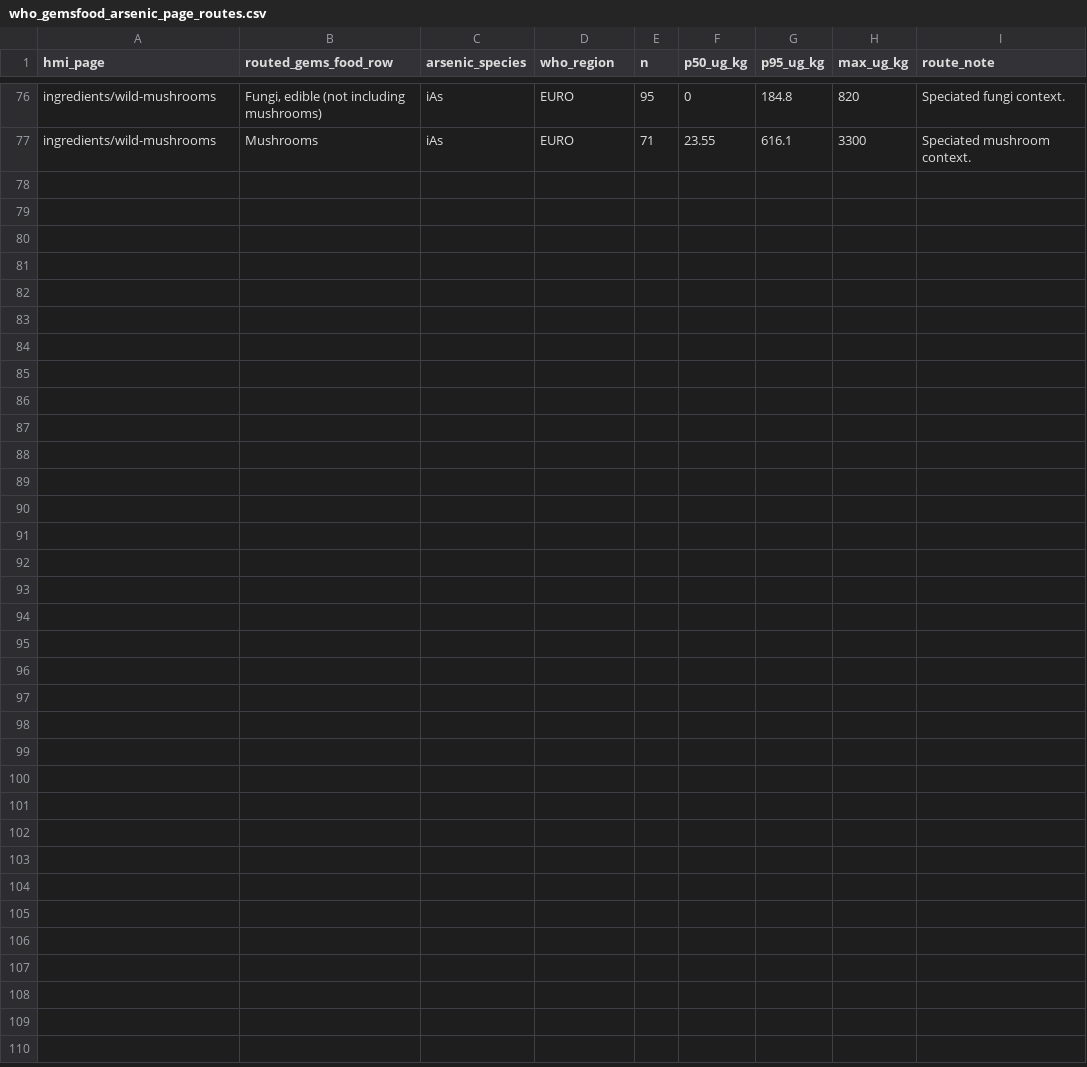
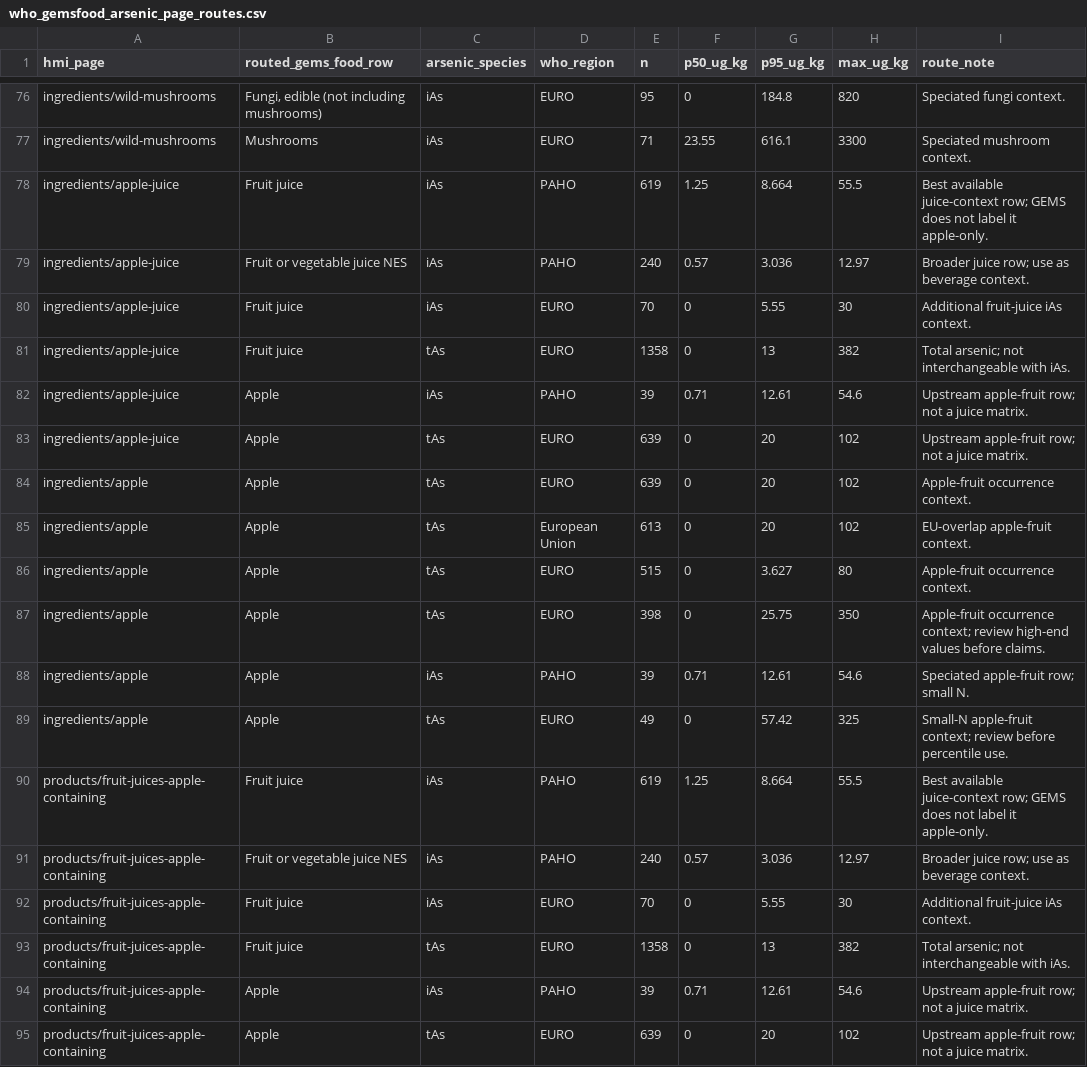
Before and after one commit to paleofoundation/heavymetalindex, a CSV file: data/evidence/who_gemsfood_arsenic_page_routes.csv, drawn as a sheet; only a part is shown, gaps mark what is left out; the diff names each change by its address in the sheet, - before the commit and + after, or states it on an @@ line.

Commit message:
Route GEMS arsenic context to apple juice

```diff
--- a/data/evidence/who_gemsfood_arsenic_page_routes.csv
+++ b/data/evidence/who_gemsfood_arsenic_page_routes.csv
+row 78: ingredients/apple-juice | Fruit juice | iAs | PAHO | 619 | 1.25 | 8.664 | 55.5 | Best available juice-context row; GEMS does not label it apple-only.
+row 79: ingredients/apple-juice | Fruit or vegetable juice NES | iAs | PAHO | 240 | 0.57 | 3.036 | 12.97 | Broader juice row; use as beverage context.
+row 80: ingredients/apple-juice | Fruit juice | iAs | EURO | 70 | 0 | 5.55 | 30 | Additional fruit-juice iAs context.
+row 81: ingredients/apple-juice | Fruit juice | tAs | EURO | 1358 | 0 | 13 | 382 | Total arsenic; not interchangeable with iAs.
+row 82: ingredients/apple-juice | Apple | iAs | PAHO | 39 | 0.71 | 12.61 | 54.6 | Upstream apple-fruit row; not a juice matrix.
+row 83: ingredients/apple-juice | Apple | tAs | EURO | 639 | 0 | 20 | 102 | Upstream apple-fruit row; not a juice matrix.
+row 84: ingredients/apple | Apple | tAs | EURO | 639 | 0 | 20 | 102 | Apple-fruit occurrence context.
+row 85: ingredients/apple | Apple | tAs | European Union | 613 | 0 | 20 | 102 | EU-overlap apple-fruit context.
+row 86: ingredients/apple | Apple | tAs | EURO | 515 | 0 | 3.627 | 80 | Apple-fruit occurrence context.
+row 87: ingredients/apple | Apple | tAs | EURO | 398 | 0 | 25.75 | 350 | Apple-fruit occurrence context; review high-end values before claims.
+row 88: ingredients/apple | Apple | iAs | PAHO | 39 | 0.71 | 12.61 | 54.6 | Speciated apple-fruit row; small N.
+row 89: ingredients/apple | Apple | tAs | EURO | 49 | 0 | 57.42 | 325 | Small-N apple-fruit context; review before percentile use.
+row 90: products/fruit-juices-apple-containing | Fruit juice | iAs | PAHO | 619 | 1.25 | 8.664 | 55.5 | Best available juice-context row; GEMS does not label it apple-only.
+row 91: products/fruit-juices-apple-containing | Fruit or vegetable juice NES | iAs | PAHO | 240 | 0.57 | 3.036 | 12.97 | Broader juice row; use as beverage context.
+row 92: products/fruit-juices-apple-containing | Fruit juice | iAs | EURO | 70 | 0 | 5.55 | 30 | Additional fruit-juice iAs context.
+row 93: products/fruit-juices-apple-containing | Fruit juice | tAs | EURO | 1358 | 0 | 13 | 382 | Total arsenic; not interchangeable with iAs.
+row 94: products/fruit-juices-apple-containing | Apple | iAs | PAHO | 39 | 0.71 | 12.61 | 54.6 | Upstream apple-fruit row; not a juice matrix.
+row 95: products/fruit-juices-apple-containing | Apple | tAs | EURO | 639 | 0 | 20 | 102 | Upstream apple-fruit row; not a juice matrix.
```
Also changed, not shown: 11 other files.
